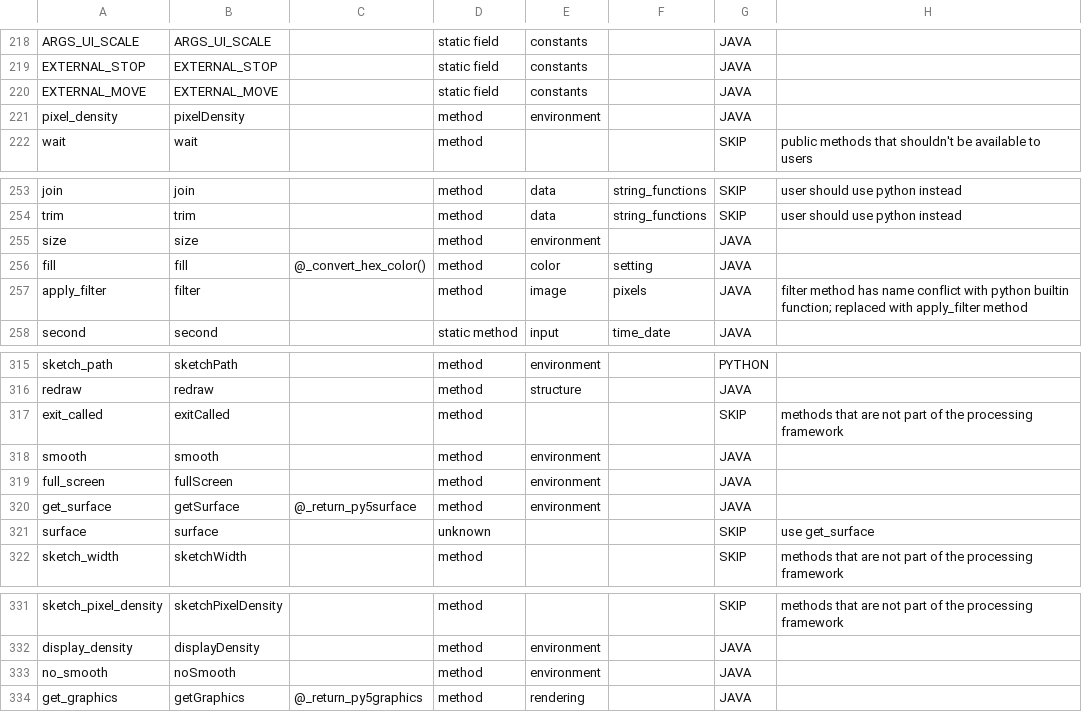
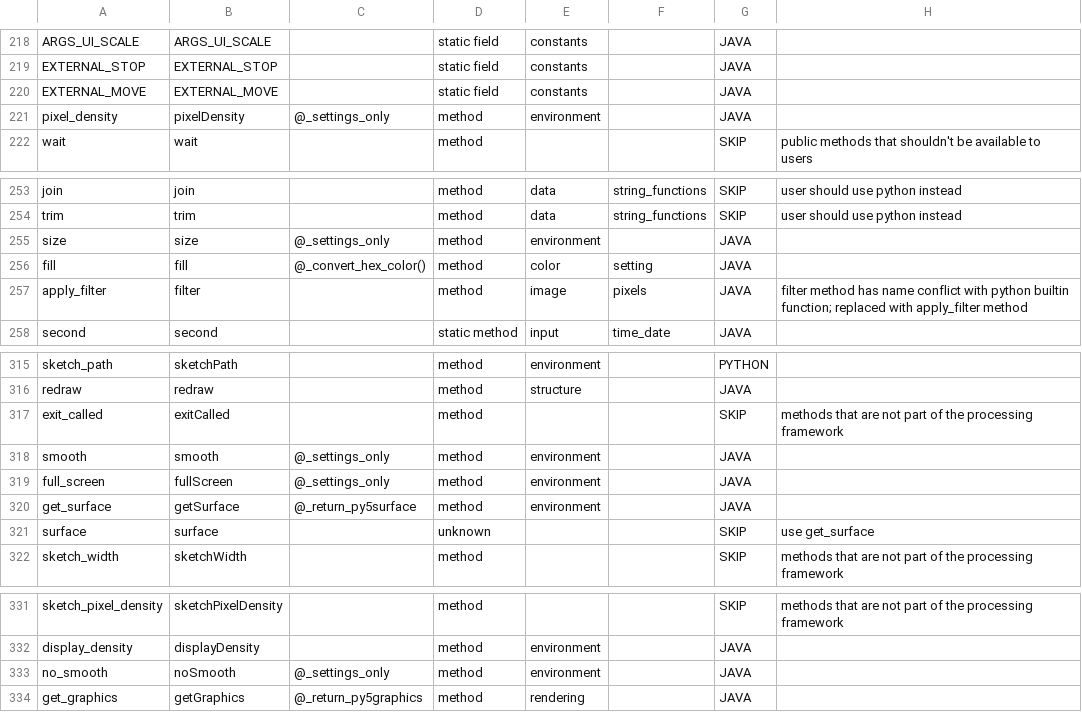
Before and after one commit to py5coding/py5generator, a CSV file: py5_resources/data/sketch.csv, drawn as a sheet; only a part is shown, gaps mark what is left out.

Commit message:
working decorator for catching settings only calls

```diff
--- a/py5_resources/data/sketch.csv
+++ b/py5_resources/data/sketch.csv
@@ -220,3 +220,3 @@ EXTERNAL_STOP,EXTERNAL_STOP,,static field,constants,,JAVA,
 EXTERNAL_MOVE,EXTERNAL_MOVE,,static field,constants,,JAVA,
-pixel_density,pixelDensity,,method,environment,,JAVA,
+pixel_density,pixelDensity,@_settings_only,method,environment,,JAVA,
 wait,wait,,method,,,SKIP,public methods that shouldn't be available to users
@@ -254,3 +254,3 @@ join,join,,method,data,string_functions,SKIP,user should use python instead
 trim,trim,,method,data,string_functions,SKIP,user should use python instead
-size,size,,method,environment,,JAVA,
+size,size,@_settings_only,method,environment,,JAVA,
 fill,fill,@_convert_hex_color(),method,color,setting,JAVA,
@@ -317,4 +317,4 @@ redraw,redraw,,method,structure,,JAVA,
 exit_called,exitCalled,,method,,,SKIP,methods that are not part of the processing framework
-smooth,smooth,,method,environment,,JAVA,
-full_screen,fullScreen,,method,environment,,JAVA,
+smooth,smooth,@_settings_only,method,environment,,JAVA,
+full_screen,fullScreen,@_settings_only,method,environment,,JAVA,
 get_surface,getSurface,@_return_py5surface,method,environment,,JAVA,
@@ -332,3 +332,3 @@ sketch_pixel_density,sketchPixelDensity,,method,,,SKIP,methods that are not part
 display_density,displayDensity,,method,environment,,JAVA,
-no_smooth,noSmooth,,method,environment,,JAVA,
+no_smooth,noSmooth,@_settings_only,method,environment,,JAVA,
 get_graphics,getGraphics,@_return_py5graphics,method,rendering,,JAVA,
```
Also changed, not shown: 1 other file.
